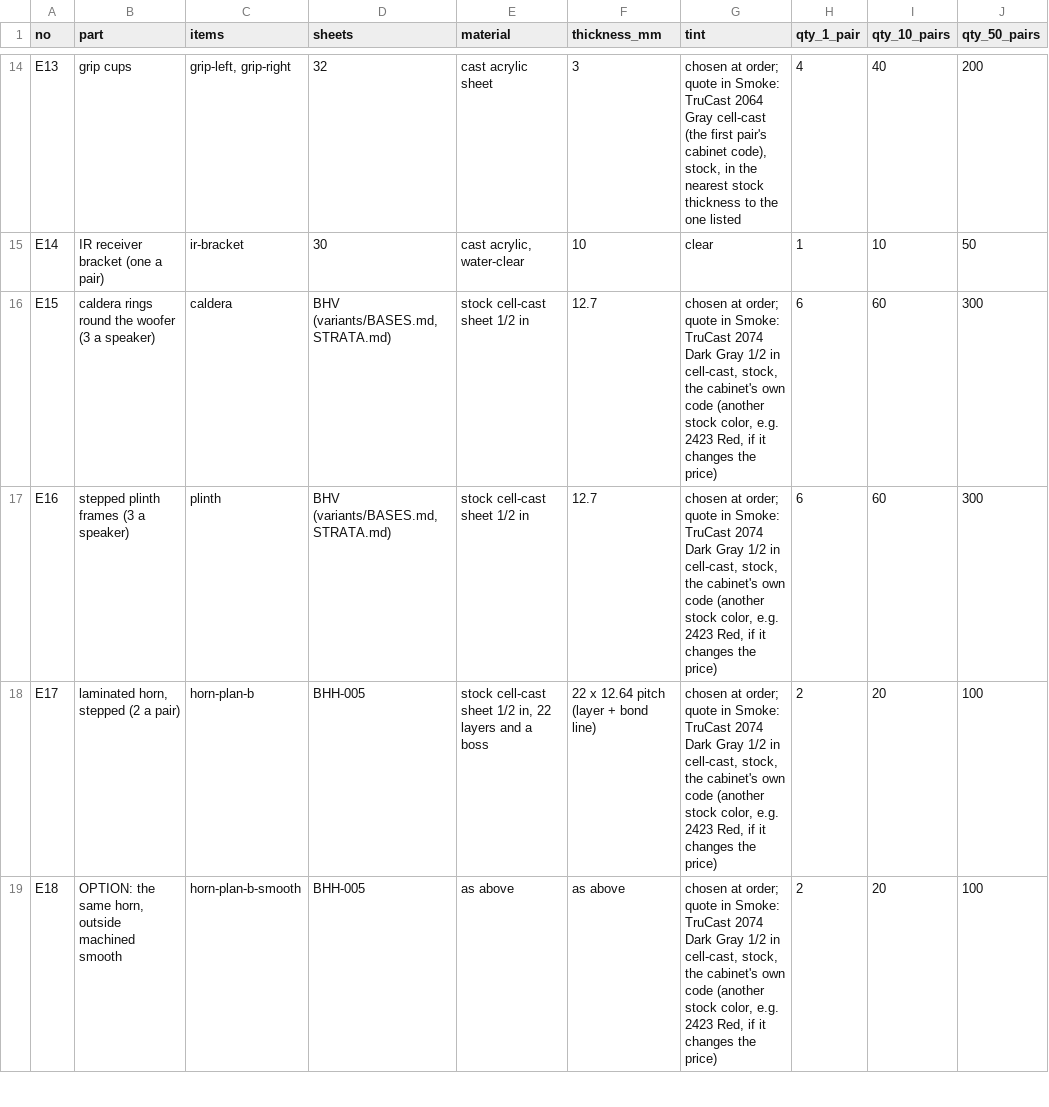
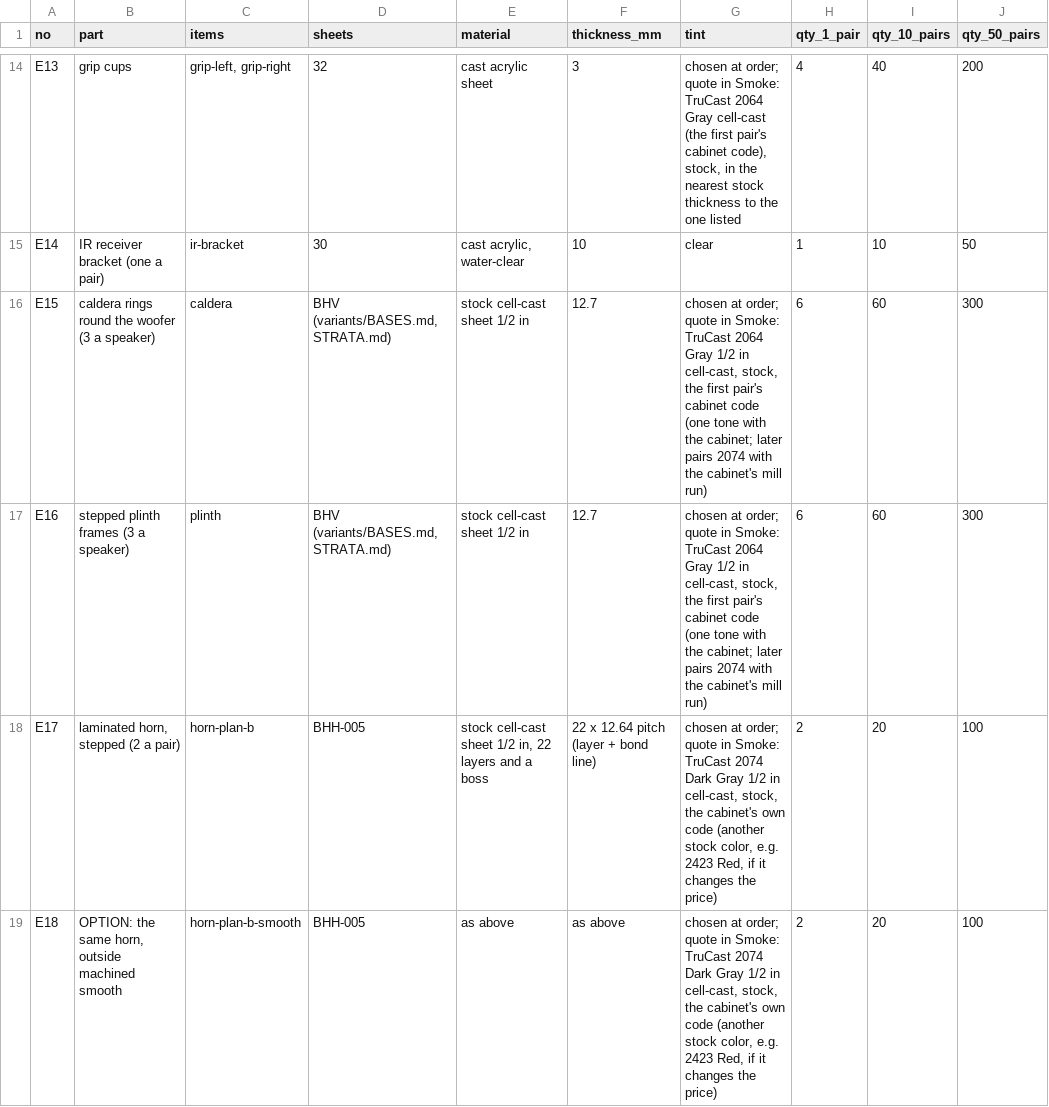
Before and after one commit to nathe-vink/earf, a CSV file: spinoffs/barkhorn/rfq/tropos/e-laminated-horn/parts.csv, drawn as a sheet; only a part is shown, gaps mark what is left out; the diff names each change by its address in the sheet, - before the commit and + after, or states it on an @@ line.

```diff
--- a/spinoffs/barkhorn/rfq/tropos/e-laminated-horn/parts.csv
+++ b/spinoffs/barkhorn/rfq/tropos/e-laminated-horn/parts.csv
-G16:G17 (tint): …Smoke: TruCast 2074 Dark Gray 1/2 in cell-cast, stock, the cabinet's own code (another stock color, e.g. 2423 Red, if it changes the price)
+G16:G17 (tint): …Smoke: TruCast 2064 Gray 1/2 in cell-cast, stock, the first pair's cabinet code (one tone with the cabinet; later pairs 2074 with the cabinet's mill run)
```
Also changed, not shown: 3 other files.
